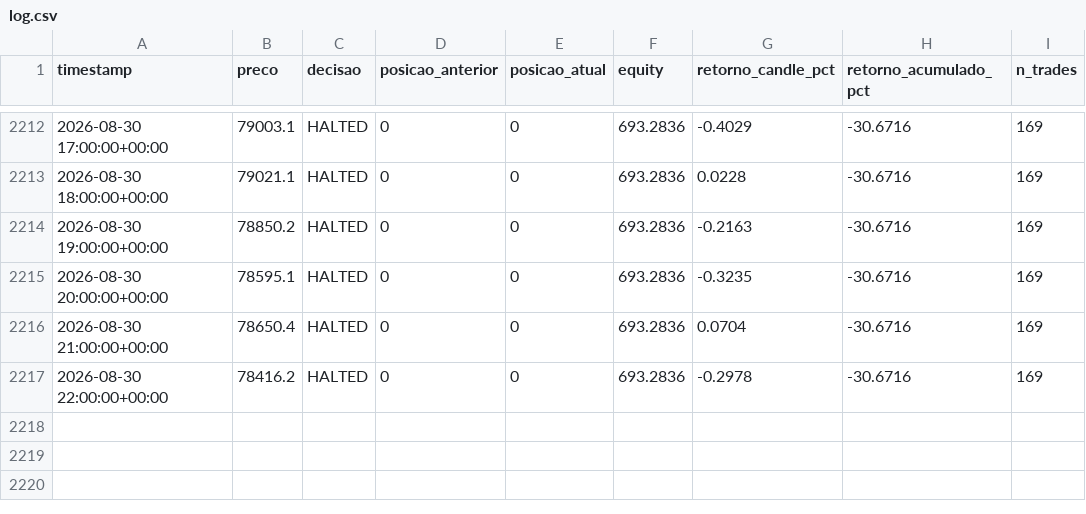
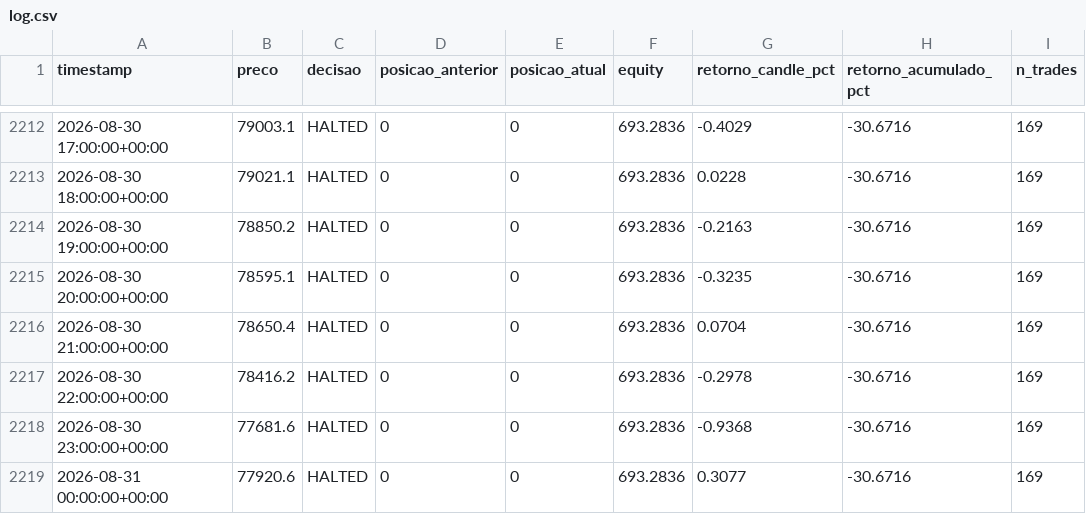
Before and after one commit to emerson198729/crypto-agent, a CSV file: paper_trading/log.csv, drawn as a sheet; only a part is shown, gaps mark what is left out.

Commit message:
log: 2026-08-31 01:12 UTC

```diff
--- a/paper_trading/log.csv
+++ b/paper_trading/log.csv
@@ -2217 +2217,3 @@ timestamp,preco,decisao,posicao_anterior,posicao_atual,equity,retorno_candle_pct
 2026-08-30 22:00:00+00:00,78416.2,HALTED,0,0,693.2836,-0.2978,-30.6716,169
+2026-08-30 23:00:00+00:00,77681.6,HALTED,0,0,693.2836,-0.9368,-30.6716,169
+2026-08-31 00:00:00+00:00,77920.6,HALTED,0,0,693.2836,0.3077,-30.6716,169
```
